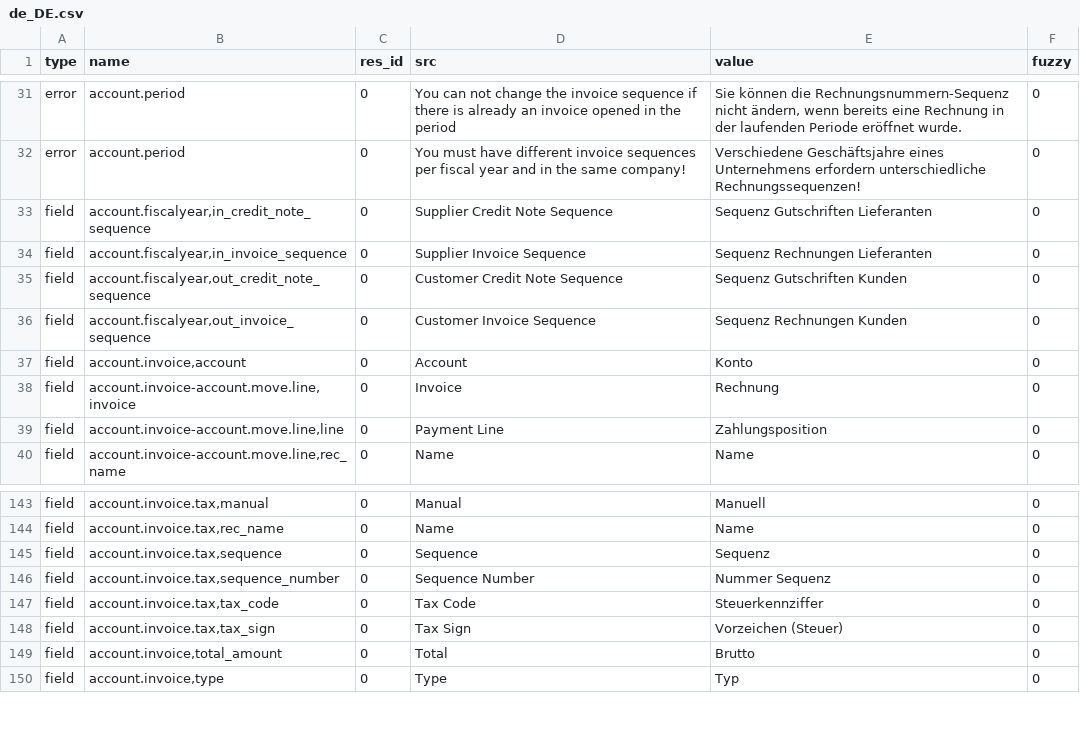
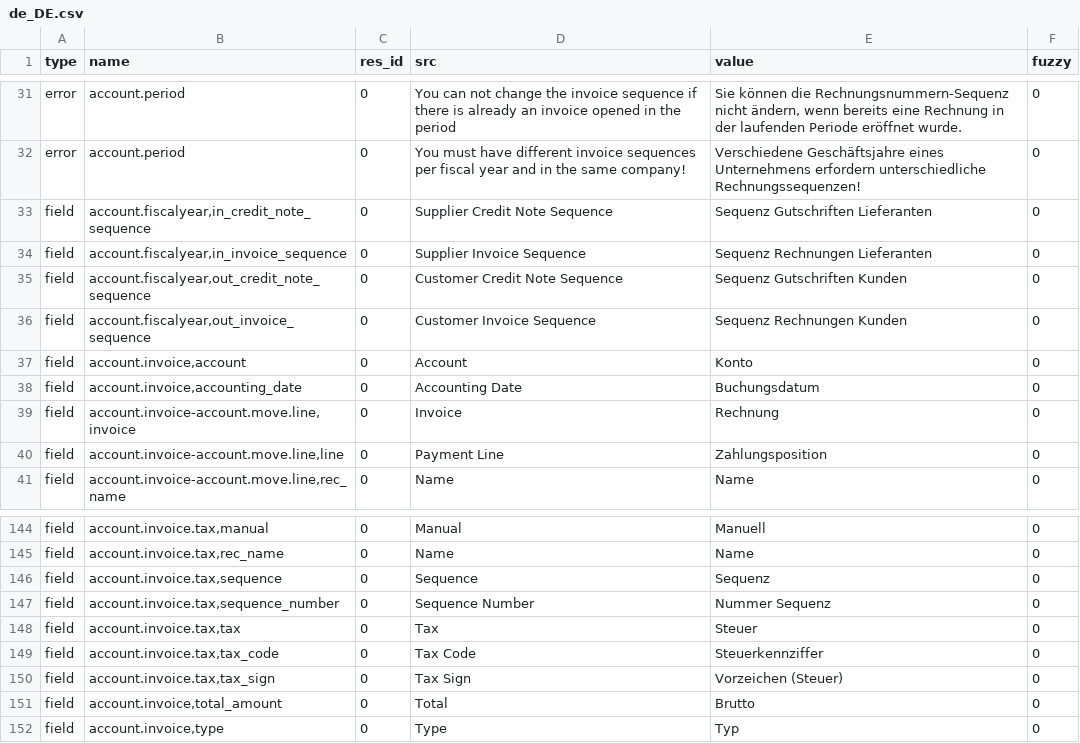
Before and after one commit to coopengo/account_invoice, a CSV file: de_DE.csv, drawn as a sheet; only a part is shown, gaps mark what is left out; the diff names each change by its address in the sheet, - before the commit and + after, or states it on an @@ line.

Commit message:
Update translation for de_DE

```diff
--- a/de_DE.csv
+++ b/de_DE.csv
+row 38: field | account.invoice,accounting_date | 0 | Accounting Date | Buchungsdatum | 0
+row 148: field | account.invoice.tax,tax | 0 | Tax | Steuer | 0
```
